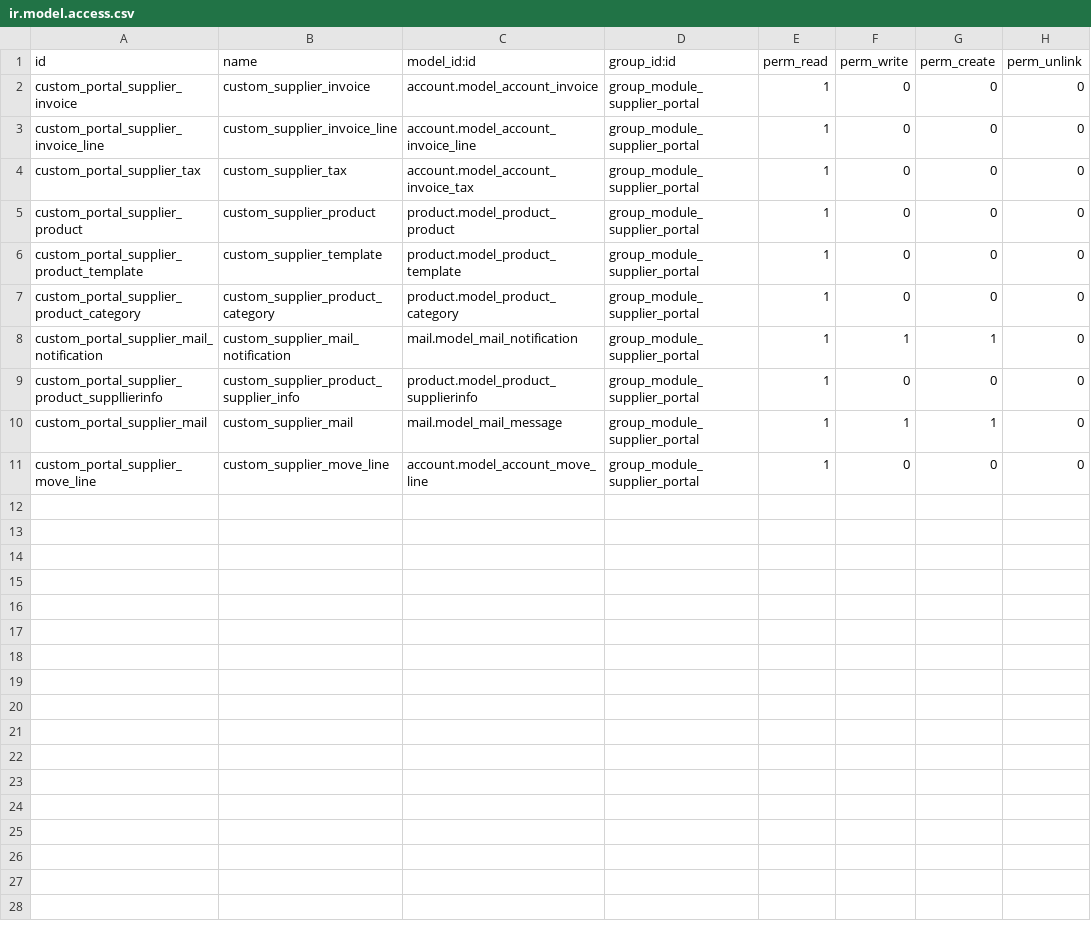
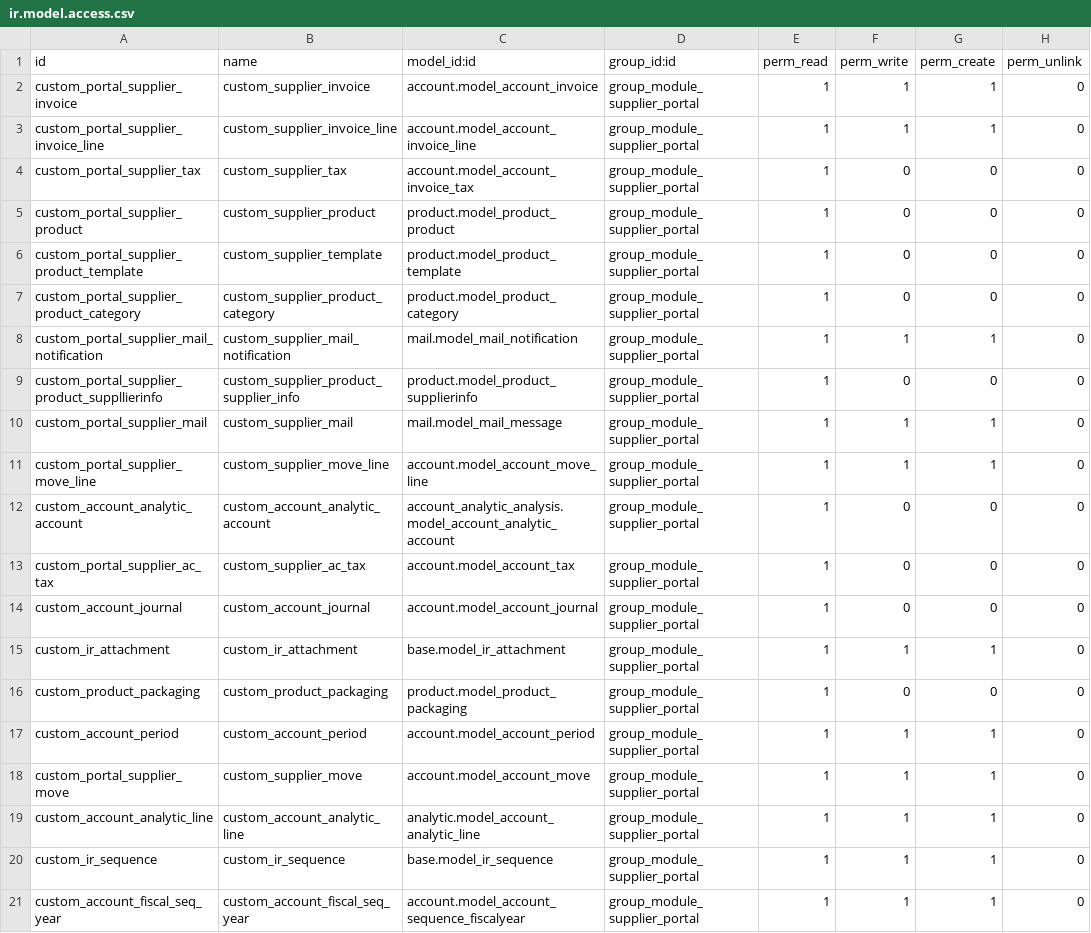
Before and after one commit to magnuscolors/bas-nsm-mods, a CSV file: nsm_supplier_portal/security/ir.model.access.csv, drawn as a sheet.

Commit message:
Add new menu Enter your invoice in supplier portal

```diff
--- a/nsm_supplier_portal/security/ir.model.access.csv
+++ b/nsm_supplier_portal/security/ir.model.access.csv
@@ -1,4 +1,4 @@
 id,name,model_id:id,group_id:id,perm_read,perm_write,perm_create,perm_unlink
-custom_portal_supplier_invoice,custom_supplier_invoice,account.model_account_invoice,group_module_supplier_portal,1,0,0,0
-custom_portal_supplier_invoice_line,custom_supplier_invoice_line,account.model_account_invoice_line,group_module_supplier_portal,1,0,0,0
+custom_portal_supplier_invoice,custom_supplier_invoice,account.model_account_invoice,group_module_supplier_portal,1,1,1,0
+custom_portal_supplier_invoice_line,custom_supplier_invoice_line,account.model_account_invoice_line,group_module_supplier_portal,1,1,1,0
 custom_portal_supplier_tax,custom_supplier_tax,account.model_account_invoice_tax,group_module_supplier_portal,1,0,0,0
@@ -10,2 +10,12 @@ custom_portal_supplier_product_suppllierinfo,custom_supplier_product_supplier_in
 custom_portal_supplier_mail,custom_supplier_mail,mail.model_mail_message,group_module_supplier_portal,1,1,1,0
-custom_portal_supplier_move_line,custom_supplier_move_line,account.model_account_move_line,group_module_supplier_portal,1,0,0,0
+custom_portal_supplier_move_line,custom_supplier_move_line,account.model_account_move_line,group_module_supplier_portal,1,1,1,0
+custom_account_analytic_account,custom_account_analytic_account,account_analytic_analysis.model_account_analytic_account,group_module_supplier_portal,1,0,0,0
+custom_portal_supplier_ac_tax,custom_supplier_ac_tax,account.model_account_tax,group_module_supplier_portal,1,0,0,0
+custom_account_journal,custom_account_journal,account.model_account_journal,group_module_supplier_portal,1,0,0,0
+custom_ir_attachment,custom_ir_attachment,base.model_ir_attachment,group_module_supplier_portal,1,1,1,0
+custom_product_packaging,custom_product_packaging,product.model_product_packaging,group_module_supplier_portal,1,0,0,0
+custom_account_period,custom_account_period,account.model_account_period,group_module_supplier_portal,1,1,1,0
+custom_portal_supplier_move,custom_supplier_move,account.model_account_move,group_module_supplier_portal,1,1,1,0
+custom_account_analytic_line,custom_account_analytic_line,analytic.model_account_analytic_line,group_module_supplier_portal,1,1,1,0
+custom_ir_sequence,custom_ir_sequence,base.model_ir_sequence,group_module_supplier_portal,1,1,1,0
+custom_account_fiscal_seq_year,custom_account_fiscal_seq_year,account.model_account_sequence_fiscalyear,group_module_supplier_portal,1,1,1,0
```
Also changed, not shown: 6 other files.
